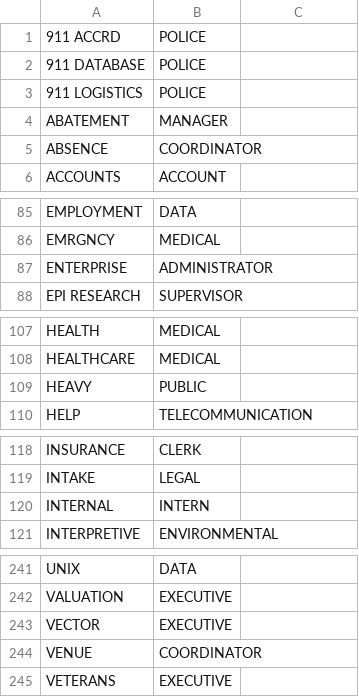
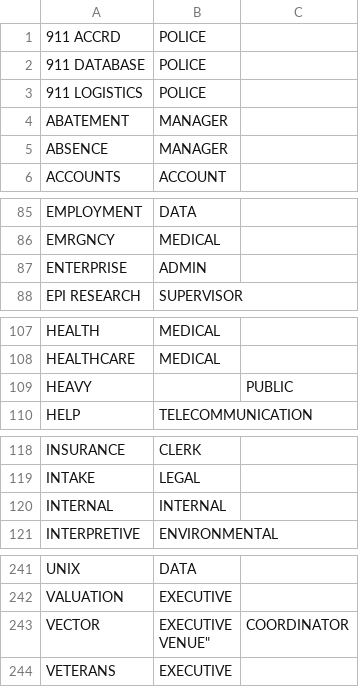
Before and after one commit to lucandreoli98/k-anonimity, a CSV file: fix_jobs.csv, drawn as a sheet; only a part is shown, gaps mark what is left out; the diff covers the shown part only.

```diff
--- a/fix_jobs.csv
+++ b/fix_jobs.csv
@@ -4,3 +4,3 @@
 "ABATEMENT","MANAGER"
-"ABSENCE","COORDINATOR"
+"ABSENCE","MANAGER"
 "ACCOUNTS","ACCOUNT"
@@ -86,3 +86,3 @@
 "EMRGNCY","MEDICAL"
-"ENTERPRISE","ADMINISTRATOR"
+"ENTERPRISE","ADMIN"
 "EPI RESEARCH","SUPERVISOR"
@@ -108,3 +108,3 @@
 "HEALTHCARE","MEDICAL"
-"HEAVY","PUBLIC"
+"HEAVY",,"PUBLIC"
 "HELP","TELECOMMUNICATION"
@@ -119,3 +119,3 @@
 "INTAKE","LEGAL"
-"INTERNAL","INTERN"
+"INTERNAL","INTERNAL"
 "INTERPRETIVE","ENVIRONMENTAL"
@@ -242,4 +242,4 @@
 "VALUATION","EXECUTIVE"
-"VECTOR","EXECUTIVE"
-"VENUE","COORDINATOR"
+"VECTOR","EXECUTIVE
+"VENUE","COORDINATOR"
 "VETERANS","EXECUTIVE"
```
Also changed, not shown: 70 added rows elsewhere in this file.
